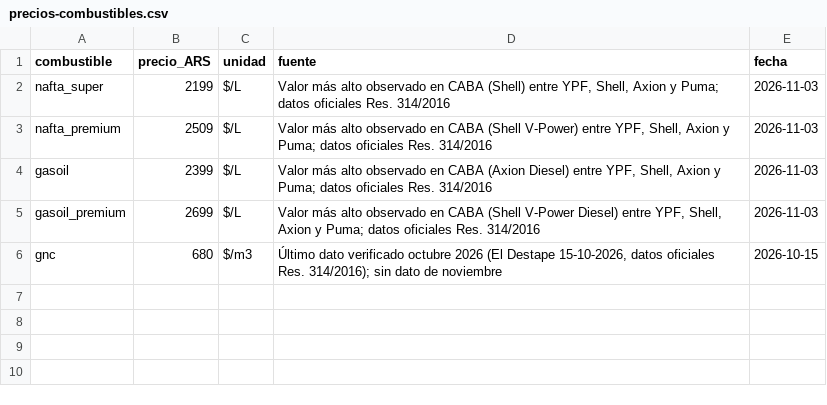
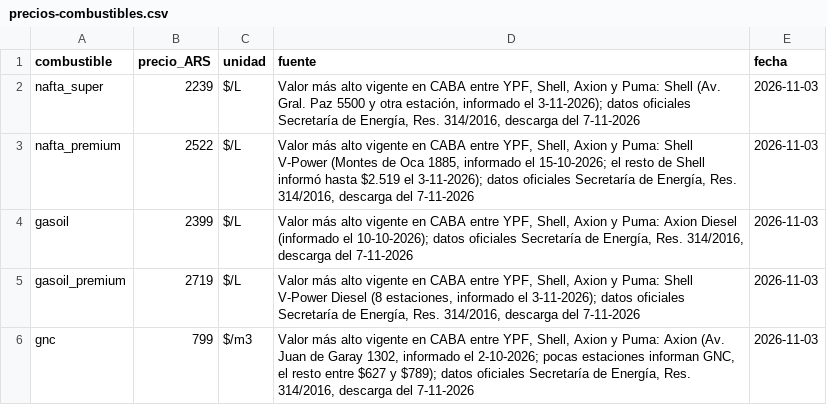
Before and after one commit to Papastadopoulos/calculadora-costo-auto-0km, a CSV file: src/data/precios-combustibles.csv, drawn as a sheet.

```diff
--- a/src/data/precios-combustibles.csv
+++ b/src/data/precios-combustibles.csv
@@ -1,6 +1,6 @@
 combustible,precio_ARS,unidad,fuente,fecha
-nafta_super,2199,$/L,"Valor más alto observado en CABA (Shell) entre YPF, Shell, Axion y Puma; datos oficiales Res. 314/2016",2026-11-03
-nafta_premium,2509,$/L,"Valor más alto observado en CABA (Shell V-Power) entre YPF, Shell, Axion y Puma; datos oficiales Res. 314/2016",2026-11-03
-gasoil,2399,$/L,"Valor más alto observado en CABA (Axion Diesel) entre YPF, Shell, Axion y Puma; datos oficiales Res. 314/2016",2026-11-03
-gasoil_premium,2699,$/L,"Valor más alto observado en CABA (Shell V-Power Diesel) entre YPF, Shell, Axion y Puma; datos oficiales Res. 314/2016",2026-11-03
-gnc,680,$/m3,"Último dato verificado octubre 2026 (El Destape 15-10-2026, datos oficiales Res. 314/2016); sin dato de noviembre",2026-10-15
+nafta_super,2239,$/L,"Valor más alto vigente en CABA entre YPF, Shell, Axion y Puma: Shell (Av. Gral. Paz 5500 y otra estación, informado el 3-11-2026); datos oficiales Secretaría de Energía, Res. 314/2016, descarga del 7-11-2026",2026-11-03
+nafta_premium,2522,$/L,"Valor más alto vigente en CABA entre YPF, Shell, Axion y Puma: Shell V-Power (Montes de Oca 1885, informado el 15-10-2026; el resto de Shell informó hasta $2.519 el 3-11-2026); datos oficiales Secretaría de Energía, Res. 314/2016, descarga del 7-11-2026",2026-11-03
+gasoil,2399,$/L,"Valor más alto vigente en CABA entre YPF, Shell, Axion y Puma: Axion Diesel (informado el 10-10-2026); datos oficiales Secretaría de Energía, Res. 314/2016, descarga del 7-11-2026",2026-11-03
+gasoil_premium,2719,$/L,"Valor más alto vigente en CABA entre YPF, Shell, Axion y Puma: Shell V-Power Diesel (8 estaciones, informado el 3-11-2026); datos oficiales Secretaría de Energía, Res. 314/2016, descarga del 7-11-2026",2026-11-03
+gnc,799,$/m3,"Valor más alto vigente en CABA entre YPF, Shell, Axion y Puma: Axion (Av. Juan de Garay 1302, informado el 2-10-2026; pocas estaciones informan GNC, el resto entre $627 y $789); datos oficiales Secretaría de Energía, Res. 314/2016, descarga del 7-11-2026",2026-11-03
```
Also changed, not shown: 2 other files.
